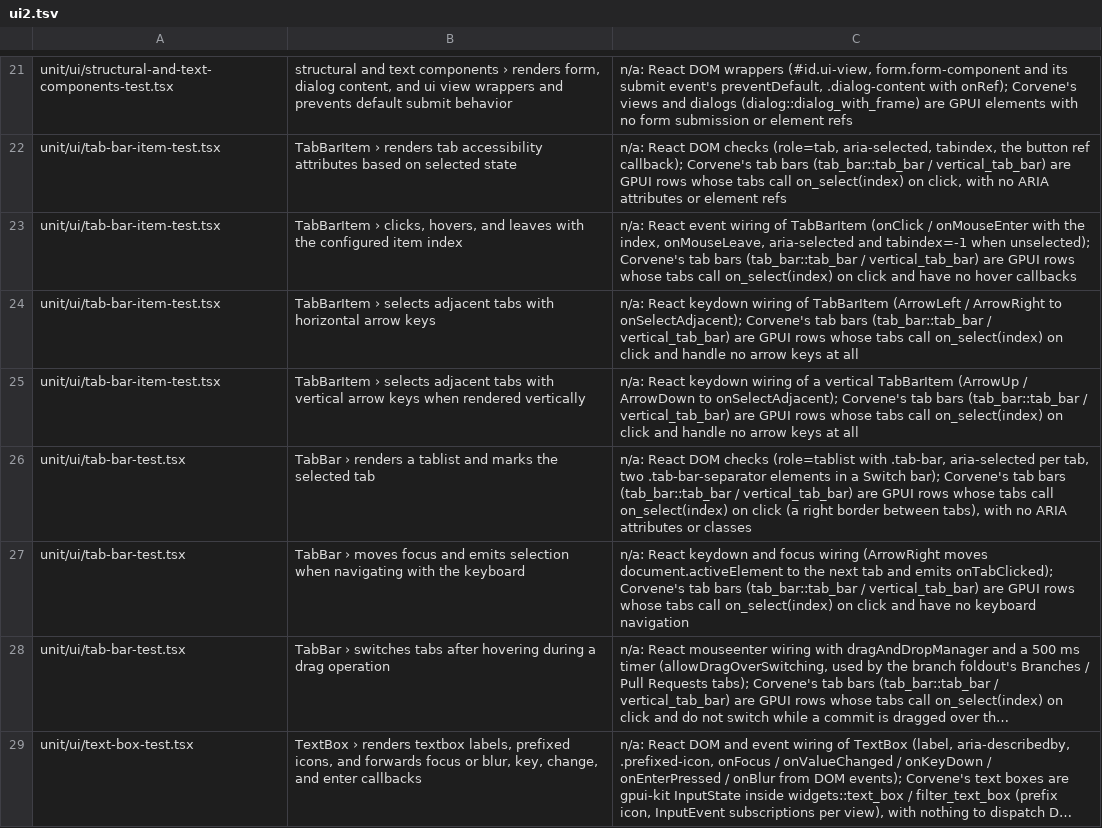
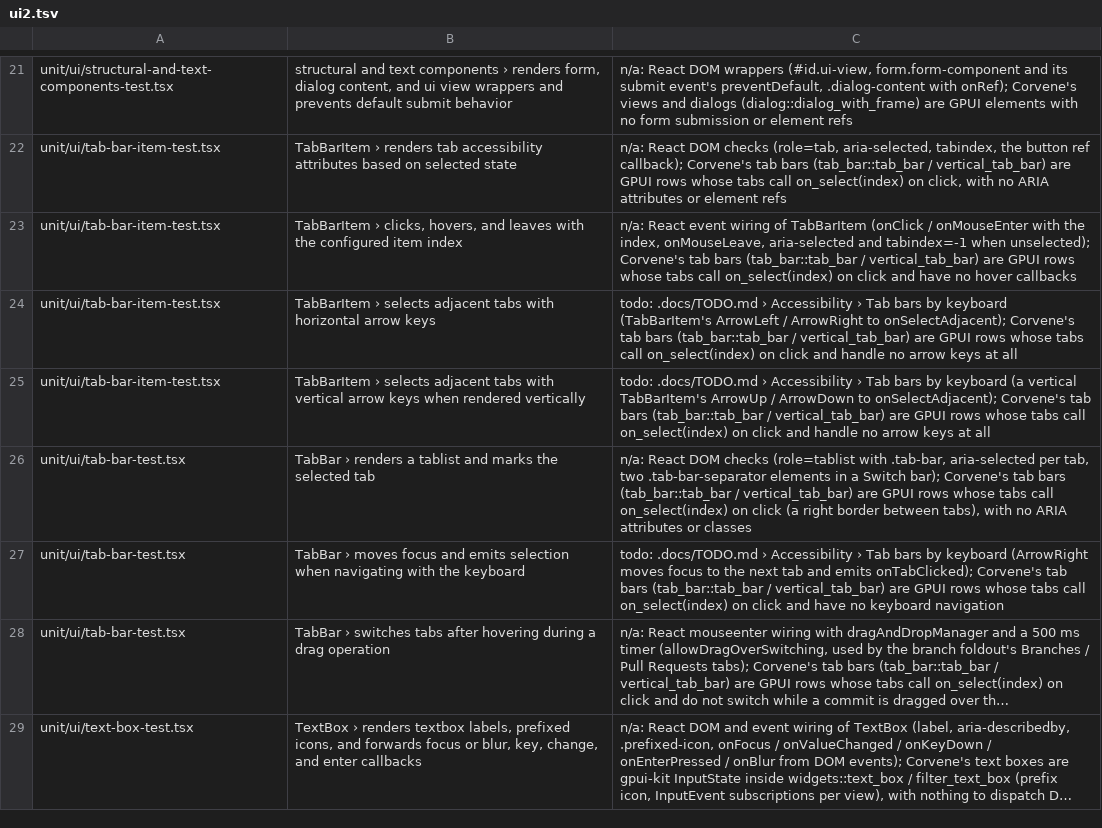
Before and after one commit to GeneralKaos666/corvene, a TSV file: tools/ghd-tests/skips/ui2.tsv, drawn as a sheet; only a part is shown, gaps mark what is left out; long unchanged cells end in …; the diff covers the shown part only; the diff names each change by its address in the sheet, - before the commit and + after, or states it on an @@ line.

```diff
--- a/tools/ghd-tests/skips/ui2.tsv
+++ b/tools/ghd-tests/skips/ui2.tsv
-C24: n/a: React keydown wiring of TabBarItem (ArrowLeft / ArrowRight…
+C24: todo: .docs/TODO.md › Accessibility › Tab bars by keyboard (TabBarItem's ArrowLeft / ArrowRight…
-C25: n/a: React keydown wiring of a vertical TabBarItem (ArrowUp / ArrowDown…
+C25: todo: .docs/TODO.md › Accessibility › Tab bars by keyboard (a vertical TabBarItem's ArrowUp / ArrowDown…
-C27: n/a: React keydown and focus wiring (ArrowRight moves document.activeElement to the…
+C27: todo: .docs/TODO.md › Accessibility › Tab bars by keyboard (ArrowRight moves focus to the…
```
Also changed, not shown: 3 edited cells elsewhere in this file, tools/ghd-tests/skips/stores.tsv, 2 other files.
